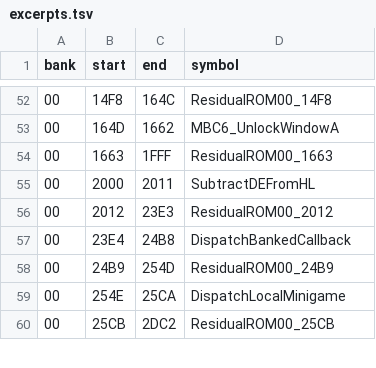
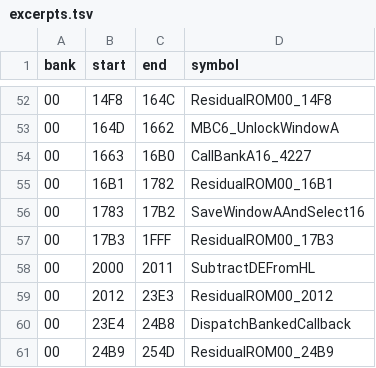
Before and after one commit to zenaror/net-de-get, a TSV file: config/excerpts.tsv, drawn as a sheet; only a part is shown, gaps mark what is left out; the shorter side is filled out with more unchanged rows.

Commit message:
Refine A16 call wrappers and window save restore helpers

```diff
--- a/config/excerpts.tsv
+++ b/config/excerpts.tsv
@@ -53,3 +53,6 @@ bank	start	end	symbol
 00	164D	1662	MBC6_UnlockWindowA
-00	1663	1FFF	ResidualROM00_1663
+00	1663	16B0	CallBankA16_4227
+00	16B1	1782	ResidualROM00_16B1
+00	1783	17B2	SaveWindowAAndSelect16
+00	17B3	1FFF	ResidualROM00_17B3
 00	2000	2011	SubtractDEFromHL
```
Also changed, not shown: 9 other files.
